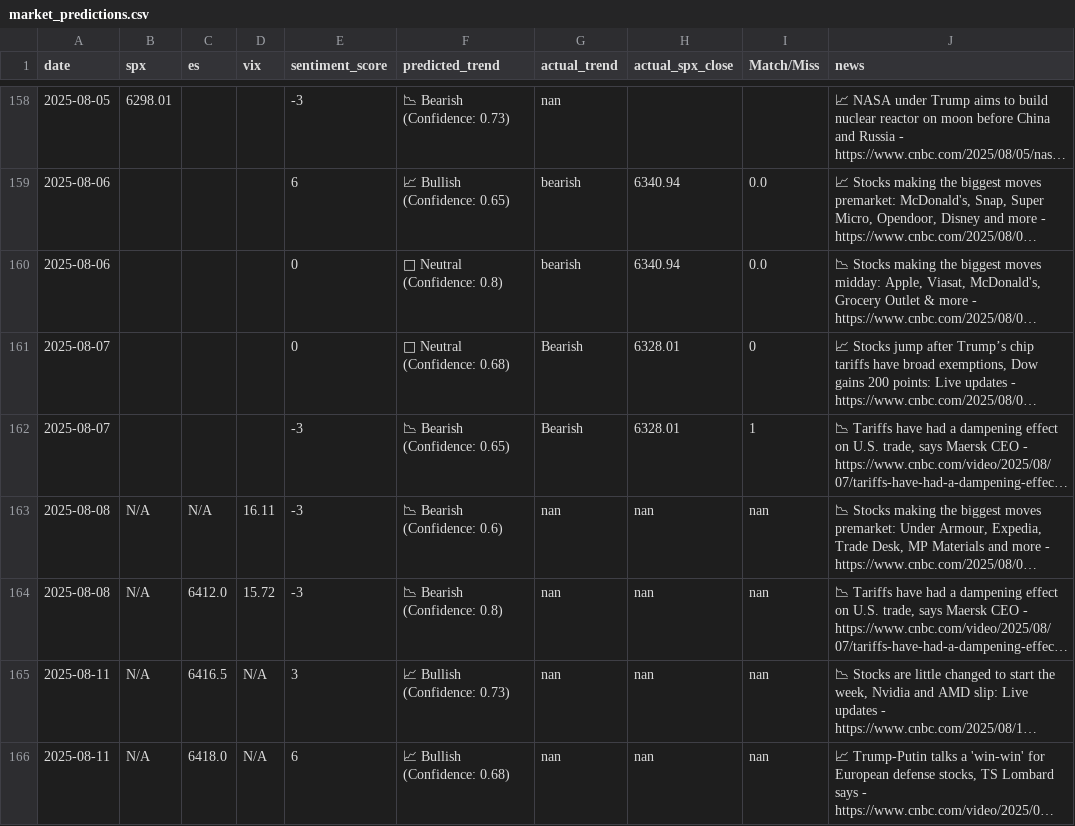
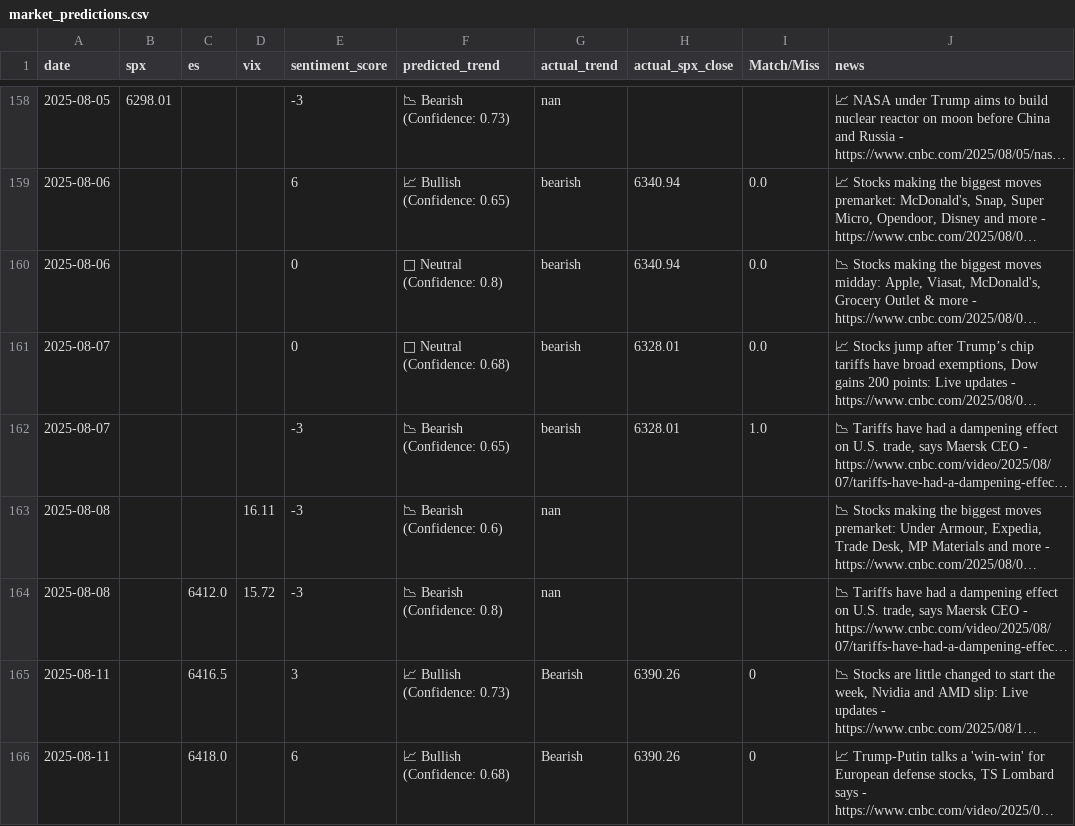
Before and after one commit to CDUS-Trading/Market-Alert-Bot-4, a CSV file: market_predictions.csv, drawn as a sheet; only a part is shown, gaps mark what is left out; long unchanged cells end in …; the diff names each change by its address in the sheet, - before the commit and + after, or states it on an @@ line.

```diff
--- a/market_predictions.csv
+++ b/market_predictions.csv
-G161:G162 (actual_trend): Bearish
+G161:G162 (actual_trend): bearish
-I161 (Match/Miss): 0
+I161 (Match/Miss): 0.0
-I162 (Match/Miss): 1
+I162 (Match/Miss): 1.0
-B163:B166 (spx): N/A
+B163:B166 (spx): (empty)
-C163 (es): N/A
+C163 (es): (empty)
-H163:H164 (actual_spx_close): nan
+H163:H164 (actual_spx_close): (empty)
-I163:I164 (Match/Miss): nan
+I163:I164 (Match/Miss): (empty)
-D165:D166 (vix): N/A
+D165:D166 (vix): (empty)
-G165:G166 (actual_trend): nan
+G165:G166 (actual_trend): Bearish
-H165:H166 (actual_spx_close): nan
+H165:H166 (actual_spx_close): 6390.26
-I165:I166 (Match/Miss): nan
+I165:I166 (Match/Miss): 0
```
